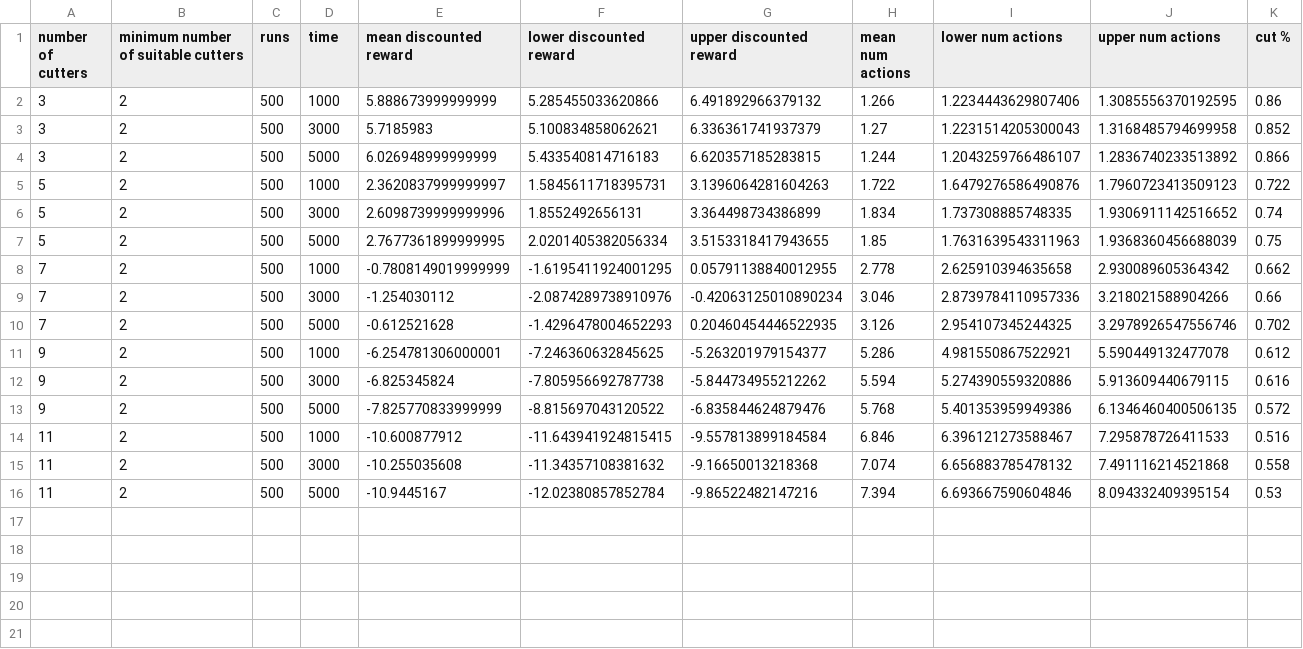
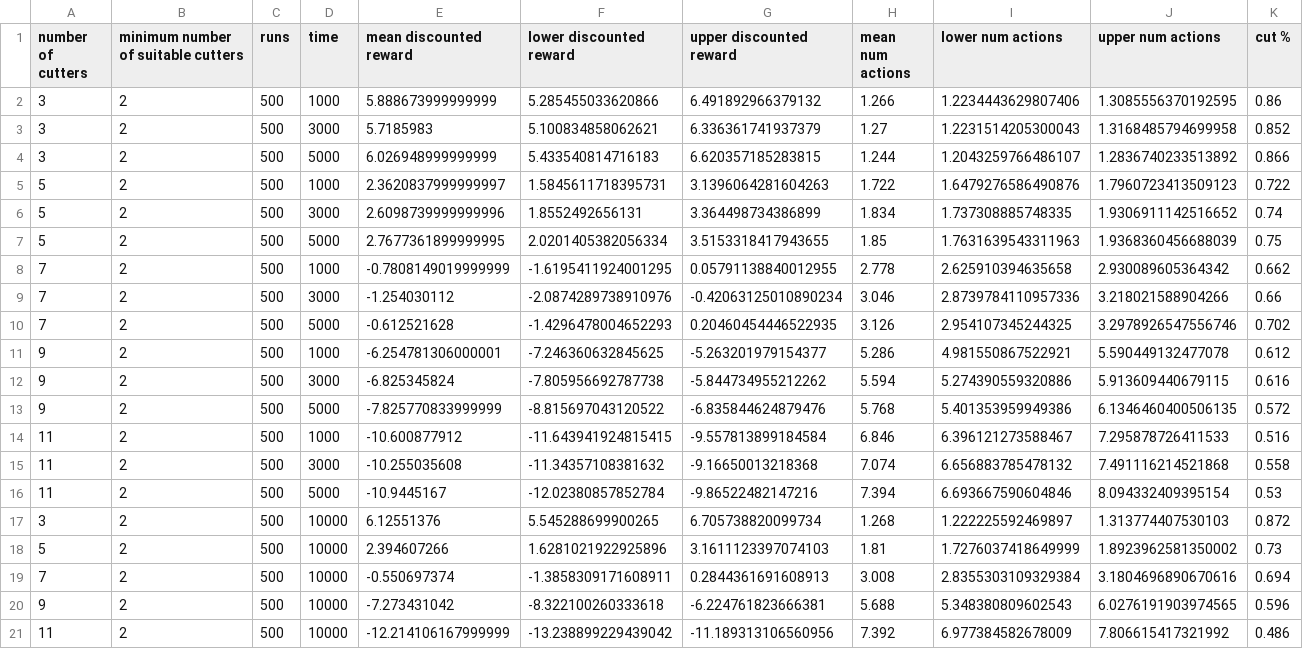
Before and after one commit to Ethicz142/oppt, a CSV file: runs/rs1/batch_1/run_results.csv, drawn as a sheet.

```diff
--- a/runs/rs1/batch_1/run_results.csv
+++ b/runs/rs1/batch_1/run_results.csv
@@ -16 +16,6 @@ number of cutters,minimum number of suitable cutters,runs,time,mean discounted r
 11,2,500,5000,-10.9445167,-12.02380857852784,-9.86522482147216,7.394,6.693667590604846,8.094332409395154,0.53
+3,2,500,10000,6.12551376,5.545288699900265,6.705738820099734,1.268,1.222225592469897,1.313774407530103,0.872
+5,2,500,10000,2.394607266,1.6281021922925896,3.1611123397074103,1.81,1.7276037418649999,1.8923962581350002,0.73
+7,2,500,10000,-0.550697374,-1.3858309171608911,0.2844361691608913,3.008,2.8355303109329384,3.1804696890670616,0.694
+9,2,500,10000,-7.273431042,-8.322100260333618,-6.224761823666381,5.688,5.348380809602543,6.0276191903974565,0.596
+11,2,500,10000,-12.214106167999999,-13.238899229439042,-11.189313106560956,7.392,6.977384582678009,7.806615417321992,0.486
```
Also changed, not shown: runs/rs1/batch_1/run_results_2.csv, 20 other files.
